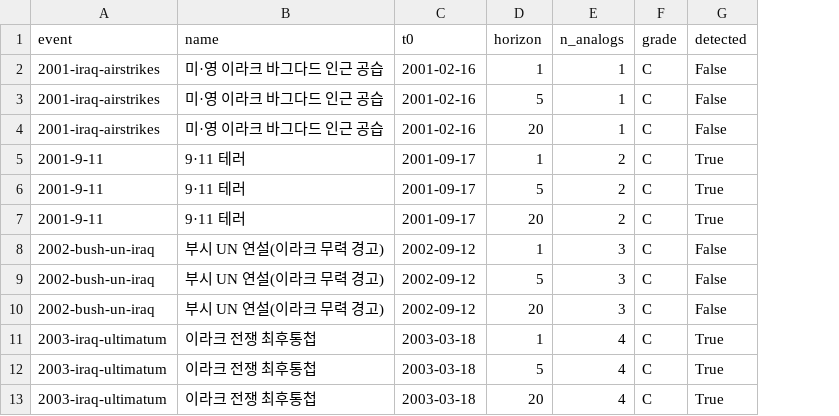
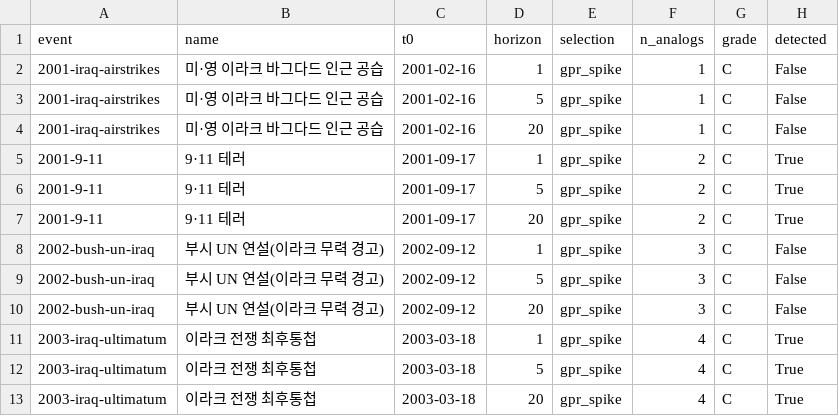
Before and after one commit to oceanstarlight/kr-fund-ai-agent, a CSV file: reports/backtest_balanced.csv, drawn as a sheet; only a part is shown; the diff names each change by its address in the sheet, - before the commit and + after, or states it on an @@ line.

```diff
--- a/reports/backtest_balanced.csv
+++ b/reports/backtest_balanced.csv
+column E (selection), rows 2-13: all gpr_spike
```
Also changed, not shown: reports/backtest_pension.csv, reports/backtest_sovereign.csv, 6 other files.
